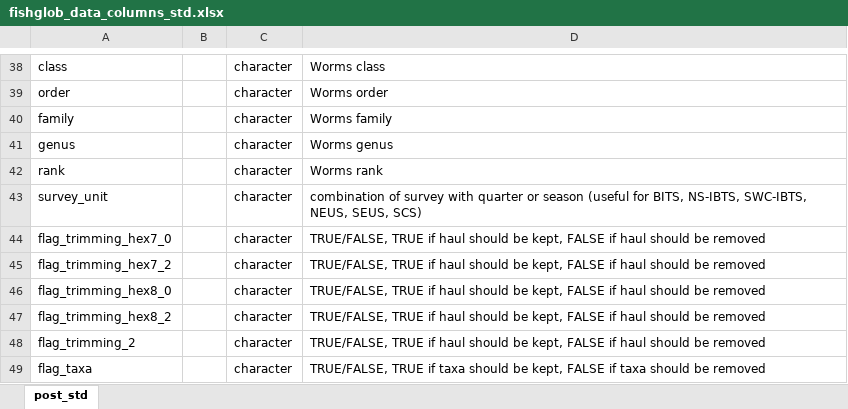
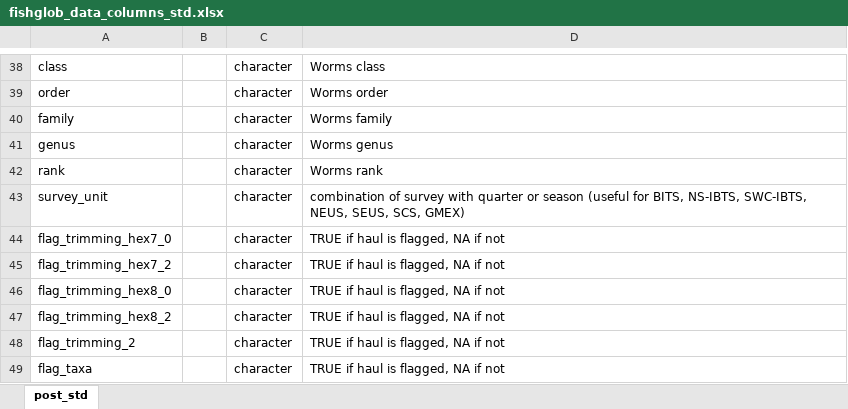
Before and after one commit to AquaAuma/FishGlob_data, an Excel workbook: standard_formats/fishglob_data_columns_std.xlsx, sheet post_std, drawn as a sheet; only a part is shown, gaps mark what is left out; values as stored, in another font and other column widths than the file's, no borders; the diff names each change by its address in the sheet, - before the commit and + after, or states it on an @@ line.

```diff
--- a/standard_formats/fishglob_data_columns_std.xlsx (sheet post_std)
+++ b/standard_formats/fishglob_data_columns_std.xlsx (sheet post_std)
-D43: …NEUS, SEUS, SCS)
+D43: …NEUS, SEUS, SCS, GMEX)
-D44:D48: TRUE/FALSE, TRUE if haul should be kept, FALSE if haul should be removed
+D44:D48: TRUE if haul is flagged, NA if not
-D49: TRUE/FALSE, TRUE if taxa should be kept, FALSE if taxa should be removed
+D49: TRUE if haul is flagged, NA if not
```
Also changed, not shown: 2 other files.
